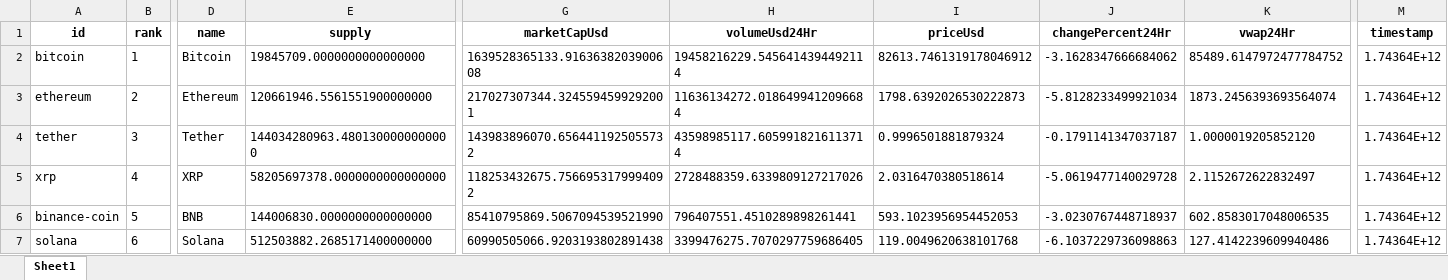
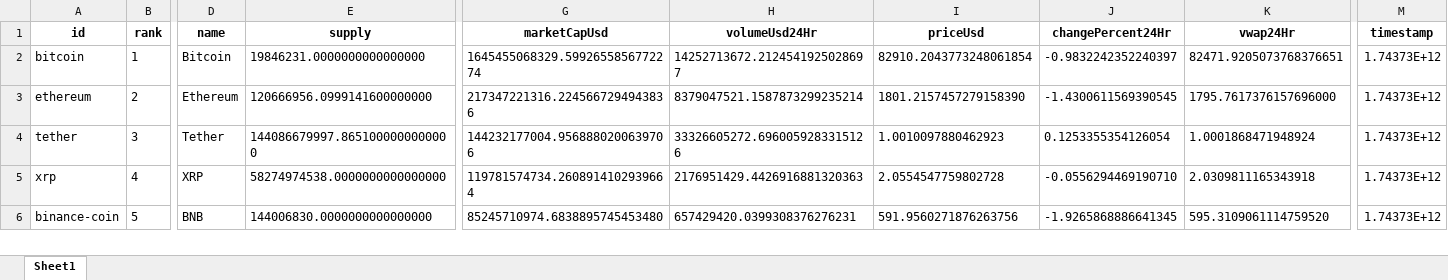
Before and after one commit to gedar1971/bigdata2501_actividad_1, an Excel workbook: src/static/xlsx/request_api_xlsx.xlsx, sheet Sheet1, drawn as a sheet; only a part is shown, gaps mark what is left out; values as stored, in another font and other column widths than the file's, no borders; removed rows and columns are numbered as before the commit, all else as after; rows hold the shown columns only; the diff covers the shown part only; the diff names each change by its address in the sheet, - before the commit and + after, or states it on an @@ line.

```diff
--- a/src/static/xlsx/request_api_xlsx.xlsx (sheet Sheet1)
+++ b/src/static/xlsx/request_api_xlsx.xlsx (sheet Sheet1)
-E2 (supply): 19845709.0000000000000000
+E2 (supply): 19846231.0000000000000000
-G2 (marketCapUsd): 1639528365133.9163638203900608
+G2 (marketCapUsd): 1645455068329.5992655856772274
-H2 (volumeUsd24Hr): 19458216229.5456414394492114
+H2 (volumeUsd24Hr): 14252713672.2124541925028697
-I2 (priceUsd): 82613.7461319178046912
+I2 (priceUsd): 82910.2043773248061854
-J2 (changePercent24Hr): -3.1628347666684062
+J2 (changePercent24Hr): -0.9832242352240397
-K2 (vwap24Hr): 85489.6147972477784752
+K2 (vwap24Hr): 82471.9205073768376651
-M2:M6 (timestamp): 1.74364E+12
+M2:M6 (timestamp): 1.74373E+12
-E3 (supply): 120661946.5561551900000000
+E3 (supply): 120666956.0999141600000000
-G3 (marketCapUsd): 217027307344.3245594599292001
+G3 (marketCapUsd): 217347221316.2245667294943836
-H3 (volumeUsd24Hr): 11636134272.0186499412096684
+H3 (volumeUsd24Hr): 8379047521.1587873299235214
-I3 (priceUsd): 1798.6392026530222873
+I3 (priceUsd): 1801.2157457279158390
-J3 (changePercent24Hr): -5.8128233499921034
+J3 (changePercent24Hr): -1.4300611569390545
-K3 (vwap24Hr): 1873.2456393693564074
+K3 (vwap24Hr): 1795.7617376157696000
-E4 (supply): 144034280963.4801300000000000
+E4 (supply): 144086679997.8651000000000000
-G4 (marketCapUsd): 143983896070.6564411925055732
+G4 (marketCapUsd): 144232177004.9568880200639706
-H4 (volumeUsd24Hr): 43598985117.6059918216113714
+H4 (volumeUsd24Hr): 33326605272.6960059283315126
-I4 (priceUsd): 0.9996501881879324
+I4 (priceUsd): 1.0010097880462923
-J4 (changePercent24Hr): -0.1791141347037187
+J4 (changePercent24Hr): 0.1253355354126054
-K4 (vwap24Hr): 1.0000019205852120
+K4 (vwap24Hr): 1.0001868471948924
-E5 (supply): 58205697378.0000000000000000
+E5 (supply): 58274974538.0000000000000000
-G5 (marketCapUsd): 118253432675.7566953179994092
+G5 (marketCapUsd): 119781574734.2608914102939664
-H5 (volumeUsd24Hr): 2728488359.6339809127217026
+H5 (volumeUsd24Hr): 2176951429.4426916881320363
-I5 (priceUsd): 2.0316470380518614
+I5 (priceUsd): 2.0554547759802728
-J5 (changePercent24Hr): -5.0619477140029728
+J5 (changePercent24Hr): -0.0556294469190710
-K5 (vwap24Hr): 2.1152672622832497
+K5 (vwap24Hr): 2.0309811165343918
-G6 (marketCapUsd): 85410795869.5067094539521990
+G6 (marketCapUsd): 85245710974.6838895745453480
-H6 (volumeUsd24Hr): 796407551.4510289898261441
+H6 (volumeUsd24Hr): 657429420.0399308376276231
-I6 (priceUsd): 593.1023956954452053
+I6 (priceUsd): 591.9560271876263756
-J6 (changePercent24Hr): -3.0230767448718937
+J6 (changePercent24Hr): -1.9265868886641345
-K6 (vwap24Hr): 602.8583017048006535
+K6 (vwap24Hr): 595.3109061114759520
-row 7: solana | 6 | Solana | 512503882.2685171400000000 | 60990505066.9203193802891438 | 3399476275.7070297759686405 | 119.0049620638101768 | -6.1037229736098863 | 127.4142239609940486 | 1.74364E+12
```
Also changed, not shown: 28 added rows, 27 removed rows and 464 edited cells elsewhere in this sheet, src/static/cleaned_data/cleaned_data_name.xlsx, src/static/cleaned_data/cleaned_data_symbol.xlsx, 11 other files.
